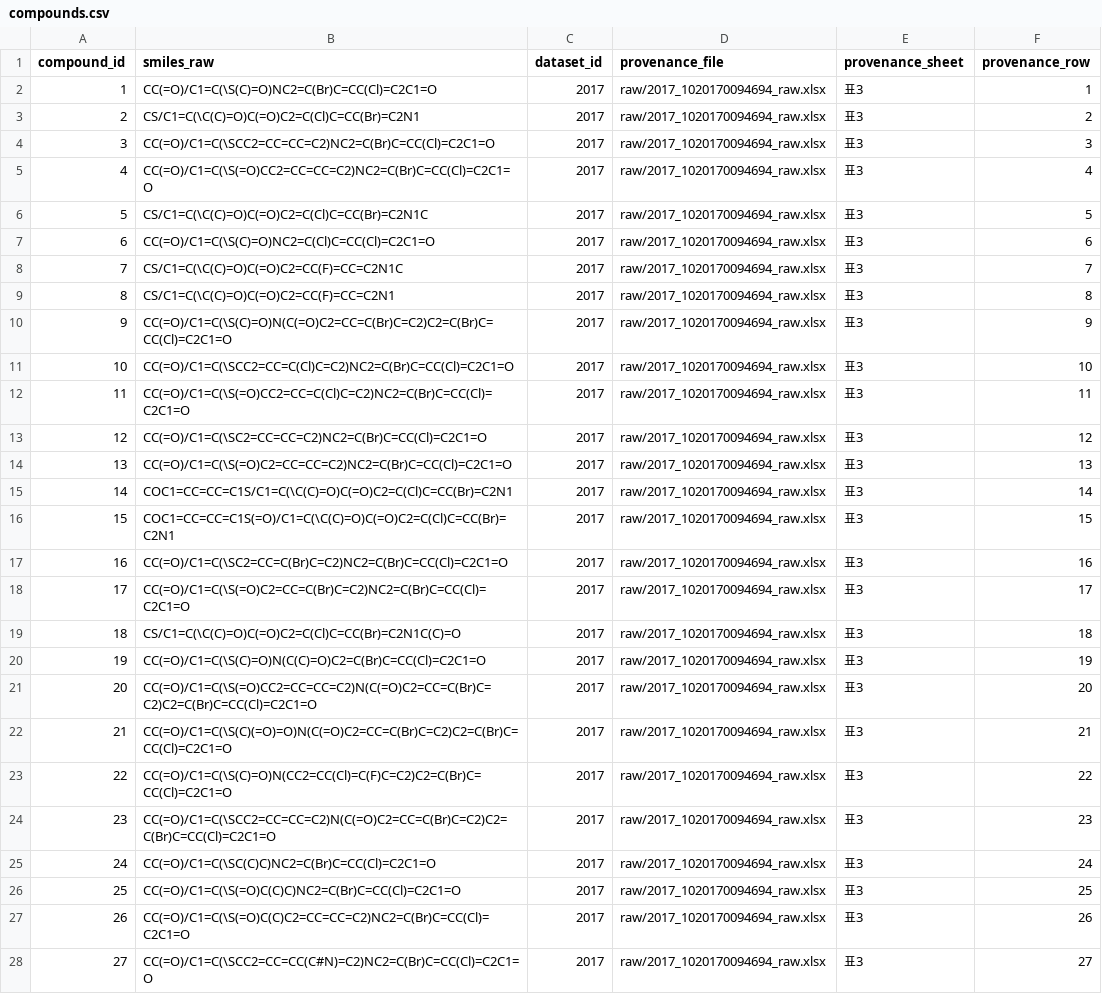
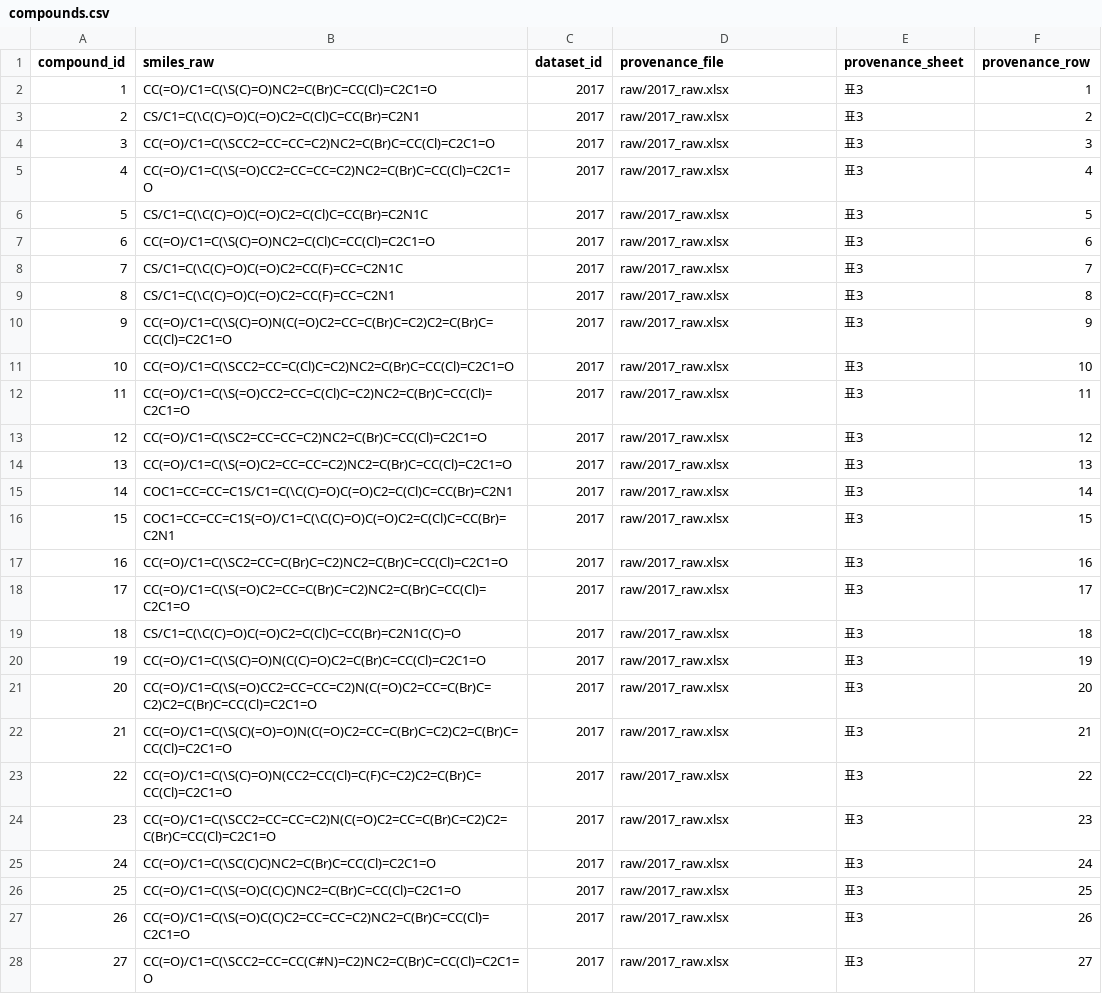
Before and after one commit to chi2hoon/chemical-cliff-climbing, a CSV file: hoon/data/bronze/2017/compounds.csv, drawn as a sheet; only a part is shown; the diff covers the shown part only.

```diff
--- a/hoon/data/bronze/2017/compounds.csv
+++ b/hoon/data/bronze/2017/compounds.csv
@@ -1,28 +1,28 @@
 compound_id,smiles_raw,dataset_id,provenance_file,provenance_sheet,provenance_row
-1,CC(=O)/C1=C(\S(C)=O)NC2=C(Br)C=CC(Cl)=C2C1=O,2017,raw/2017_1020170094694_raw.xlsx,표3,1
-2,CS/C1=C(\C(C)=O)C(=O)C2=C(Cl)C=CC(Br)=C2N1,2017,raw/2017_1020170094694_raw.xlsx,표3,2
-3,CC(=O)/C1=C(\SCC2=CC=CC=C2)NC2=C(Br)C=CC(Cl)=C2C1=O,2017,raw/2017_1020170094694_raw.xlsx,표3,3
-4,CC(=O)/C1=C(\S(=O)CC2=CC=CC=C2)NC2=C(Br)C=CC(Cl)=C2C1=O,2017,raw/2017_1020170094694_raw.xlsx,표3,4
-5,CS/C1=C(\C(C)=O)C(=O)C2=C(Cl)C=CC(Br)=C2N1C,2017,raw/2017_1020170094694_raw.xlsx,표3,5
-6,CC(=O)/C1=C(\S(C)=O)NC2=C(Cl)C=CC(Cl)=C2C1=O,2017,raw/2017_1020170094694_raw.xlsx,표3,6
-7,CS/C1=C(\C(C)=O)C(=O)C2=CC(F)=CC=C2N1C,2017,raw/2017_1020170094694_raw.xlsx,표3,7
-8,CS/C1=C(\C(C)=O)C(=O)C2=CC(F)=CC=C2N1,2017,raw/2017_1020170094694_raw.xlsx,표3,8
-9,CC(=O)/C1=C(\S(C)=O)N(C(=O)C2=CC=C(Br)C=C2)C2=C(Br)C=CC(Cl)=C2C1=O,2017,raw/2017_1020170094694_raw.xlsx,표3,9
-10,CC(=O)/C1=C(\SCC2=CC=C(Cl)C=C2)NC2=C(Br)C=CC(Cl)=C2C1=O,2017,raw/2017_1020170094694_raw.xlsx,표3,10
-11,CC(=O)/C1=C(\S(=O)CC2=CC=C(Cl)C=C2)NC2=C(Br)C=CC(Cl)=C2C1=O,2017,raw/2017_1020170094694_raw.xlsx,표3,11
-12,CC(=O)/C1=C(\SC2=CC=CC=C2)NC2=C(Br)C=CC(Cl)=C2C1=O,2017,raw/2017_1020170094694_raw.xlsx,표3,12
-13,CC(=O)/C1=C(\S(=O)C2=CC=CC=C2)NC2=C(Br)C=CC(Cl)=C2C1=O,2017,raw/2017_1020170094694_raw.xlsx,표3,13
-14,COC1=CC=CC=C1S/C1=C(\C(C)=O)C(=O)C2=C(Cl)C=CC(Br)=C2N1,2017,raw/2017_1020170094694_raw.xlsx,표3,14
-15,COC1=CC=CC=C1S(=O)/C1=C(\C(C)=O)C(=O)C2=C(Cl)C=CC(Br)=C2N1,2017,raw/2017_1020170094694_raw.xlsx,표3,15
-16,CC(=O)/C1=C(\SC2=CC=C(Br)C=C2)NC2=C(Br)C=CC(Cl)=C2C1=O,2017,raw/2017_1020170094694_raw.xlsx,표3,16
-17,CC(=O)/C1=C(\S(=O)C2=CC=C(Br)C=C2)NC2=C(Br)C=CC(Cl)=C2C1=O,2017,raw/2017_1020170094694_raw.xlsx,표3,17
-18,CS/C1=C(\C(C)=O)C(=O)C2=C(Cl)C=CC(Br)=C2N1C(C)=O,2017,raw/2017_1020170094694_raw.xlsx,표3,18
-19,CC(=O)/C1=C(\S(C)=O)N(C(C)=O)C2=C(Br)C=CC(Cl)=C2C1=O,2017,raw/2017_1020170094694_raw.xlsx,표3,19
-20,CC(=O)/C1=C(\S(=O)CC2=CC=CC=C2)N(C(=O)C2=CC=C(Br)C=C2)C2=C(Br)C=CC(Cl)=C2C1=O,2017,raw/2017_1020170094694_raw.xlsx,표3,20
-21,CC(=O)/C1=C(\S(C)(=O)=O)N(C(=O)C2=CC=C(Br)C=C2)C2=C(Br)C=CC(Cl)=C2C1=O,2017,raw/2017_1020170094694_raw.xlsx,표3,21
-22,CC(=O)/C1=C(\S(C)=O)N(CC2=CC(Cl)=C(F)C=C2)C2=C(Br)C=CC(Cl)=C2C1=O,2017,raw/2017_1020170094694_raw.xlsx,표3,22
-23,CC(=O)/C1=C(\SCC2=CC=CC=C2)N(C(=O)C2=CC=C(Br)C=C2)C2=C(Br)C=CC(Cl)=C2C1=O,2017,raw/2017_1020170094694_raw.xlsx,표3,23
-24,CC(=O)/C1=C(\SC(C)C)NC2=C(Br)C=CC(Cl)=C2C1=O,2017,raw/2017_1020170094694_raw.xlsx,표3,24
-25,CC(=O)/C1=C(\S(=O)C(C)C)NC2=C(Br)C=CC(Cl)=C2C1=O,2017,raw/2017_1020170094694_raw.xlsx,표3,25
-26,CC(=O)/C1=C(\S(=O)C(C)C2=CC=CC=C2)NC2=C(Br)C=CC(Cl)=C2C1=O,2017,raw/2017_1020170094694_raw.xlsx,표3,26
-27,CC(=O)/C1=C(\SCC2=CC=CC(C#N)=C2)NC2=C(Br)C=CC(Cl)=C2C1=O,2017,raw/2017_1020170094694_raw.xlsx,표3,27
+1,CC(=O)/C1=C(\S(C)=O)NC2=C(Br)C=CC(Cl)=C2C1=O,2017,raw/2017_raw.xlsx,표3,1
+2,CS/C1=C(\C(C)=O)C(=O)C2=C(Cl)C=CC(Br)=C2N1,2017,raw/2017_raw.xlsx,표3,2
+3,CC(=O)/C1=C(\SCC2=CC=CC=C2)NC2=C(Br)C=CC(Cl)=C2C1=O,2017,raw/2017_raw.xlsx,표3,3
+4,CC(=O)/C1=C(\S(=O)CC2=CC=CC=C2)NC2=C(Br)C=CC(Cl)=C2C1=O,2017,raw/2017_raw.xlsx,표3,4
+5,CS/C1=C(\C(C)=O)C(=O)C2=C(Cl)C=CC(Br)=C2N1C,2017,raw/2017_raw.xlsx,표3,5
+6,CC(=O)/C1=C(\S(C)=O)NC2=C(Cl)C=CC(Cl)=C2C1=O,2017,raw/2017_raw.xlsx,표3,6
+7,CS/C1=C(\C(C)=O)C(=O)C2=CC(F)=CC=C2N1C,2017,raw/2017_raw.xlsx,표3,7
+8,CS/C1=C(\C(C)=O)C(=O)C2=CC(F)=CC=C2N1,2017,raw/2017_raw.xlsx,표3,8
+9,CC(=O)/C1=C(\S(C)=O)N(C(=O)C2=CC=C(Br)C=C2)C2=C(Br)C=CC(Cl)=C2C1=O,2017,raw/2017_raw.xlsx,표3,9
+10,CC(=O)/C1=C(\SCC2=CC=C(Cl)C=C2)NC2=C(Br)C=CC(Cl)=C2C1=O,2017,raw/2017_raw.xlsx,표3,10
+11,CC(=O)/C1=C(\S(=O)CC2=CC=C(Cl)C=C2)NC2=C(Br)C=CC(Cl)=C2C1=O,2017,raw/2017_raw.xlsx,표3,11
+12,CC(=O)/C1=C(\SC2=CC=CC=C2)NC2=C(Br)C=CC(Cl)=C2C1=O,2017,raw/2017_raw.xlsx,표3,12
+13,CC(=O)/C1=C(\S(=O)C2=CC=CC=C2)NC2=C(Br)C=CC(Cl)=C2C1=O,2017,raw/2017_raw.xlsx,표3,13
+14,COC1=CC=CC=C1S/C1=C(\C(C)=O)C(=O)C2=C(Cl)C=CC(Br)=C2N1,2017,raw/2017_raw.xlsx,표3,14
+15,COC1=CC=CC=C1S(=O)/C1=C(\C(C)=O)C(=O)C2=C(Cl)C=CC(Br)=C2N1,2017,raw/2017_raw.xlsx,표3,15
+16,CC(=O)/C1=C(\SC2=CC=C(Br)C=C2)NC2=C(Br)C=CC(Cl)=C2C1=O,2017,raw/2017_raw.xlsx,표3,16
+17,CC(=O)/C1=C(\S(=O)C2=CC=C(Br)C=C2)NC2=C(Br)C=CC(Cl)=C2C1=O,2017,raw/2017_raw.xlsx,표3,17
+18,CS/C1=C(\C(C)=O)C(=O)C2=C(Cl)C=CC(Br)=C2N1C(C)=O,2017,raw/2017_raw.xlsx,표3,18
+19,CC(=O)/C1=C(\S(C)=O)N(C(C)=O)C2=C(Br)C=CC(Cl)=C2C1=O,2017,raw/2017_raw.xlsx,표3,19
+20,CC(=O)/C1=C(\S(=O)CC2=CC=CC=C2)N(C(=O)C2=CC=C(Br)C=C2)C2=C(Br)C=CC(Cl)=C2C1=O,2017,raw/2017_raw.xlsx,표3,20
+21,CC(=O)/C1=C(\S(C)(=O)=O)N(C(=O)C2=CC=C(Br)C=C2)C2=C(Br)C=CC(Cl)=C2C1=O,2017,raw/2017_raw.xlsx,표3,21
+22,CC(=O)/C1=C(\S(C)=O)N(CC2=CC(Cl)=C(F)C=C2)C2=C(Br)C=CC(Cl)=C2C1=O,2017,raw/2017_raw.xlsx,표3,22
+23,CC(=O)/C1=C(\SCC2=CC=CC=C2)N(C(=O)C2=CC=C(Br)C=C2)C2=C(Br)C=CC(Cl)=C2C1=O,2017,raw/2017_raw.xlsx,표3,23
+24,CC(=O)/C1=C(\SC(C)C)NC2=C(Br)C=CC(Cl)=C2C1=O,2017,raw/2017_raw.xlsx,표3,24
+25,CC(=O)/C1=C(\S(=O)C(C)C)NC2=C(Br)C=CC(Cl)=C2C1=O,2017,raw/2017_raw.xlsx,표3,25
+26,CC(=O)/C1=C(\S(=O)C(C)C2=CC=CC=C2)NC2=C(Br)C=CC(Cl)=C2C1=O,2017,raw/2017_raw.xlsx,표3,26
+27,CC(=O)/C1=C(\SCC2=CC=CC(C#N)=C2)NC2=C(Br)C=CC(Cl)=C2C1=O,2017,raw/2017_raw.xlsx,표3,27
```
Also changed, not shown: 80 edited cells elsewhere in this file, 7 other files.
